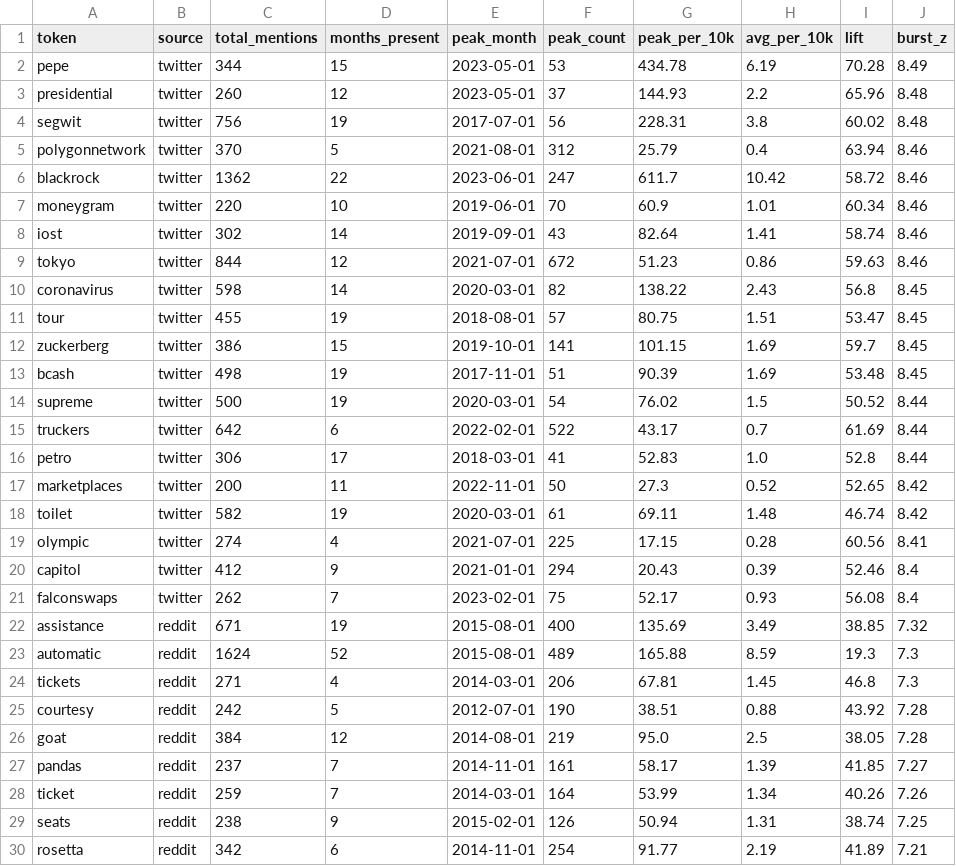
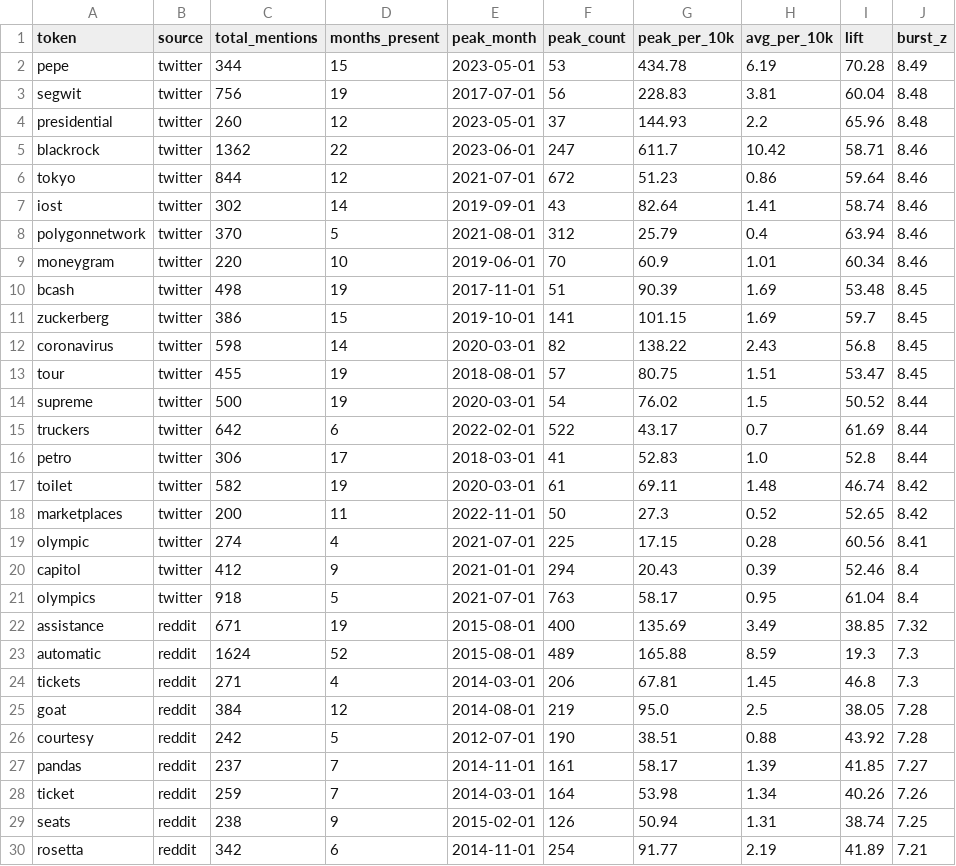
Before and after one commit to thatguysenpai/BIG-DATA-handling-for-socialmedia, a CSV file: results/trend_terms.csv, drawn as a sheet; only a part is shown; the diff covers the shown part only.

```diff
--- a/results/trend_terms.csv
+++ b/results/trend_terms.csv
@@ -2,13 +2,13 @@ token,source,total_mentions,months_present,peak_month,peak_count,peak_per_10k,av
 pepe,twitter,344,15,2023-05-01,53,434.78,6.19,70.28,8.49
+segwit,twitter,756,19,2017-07-01,56,228.83,3.81,60.04,8.48
 presidential,twitter,260,12,2023-05-01,37,144.93,2.2,65.96,8.48
-segwit,twitter,756,19,2017-07-01,56,228.31,3.8,60.02,8.48
+blackrock,twitter,1362,22,2023-06-01,247,611.7,10.42,58.71,8.46
+tokyo,twitter,844,12,2021-07-01,672,51.23,0.86,59.64,8.46
+iost,twitter,302,14,2019-09-01,43,82.64,1.41,58.74,8.46
 polygonnetwork,twitter,370,5,2021-08-01,312,25.79,0.4,63.94,8.46
-blackrock,twitter,1362,22,2023-06-01,247,611.7,10.42,58.72,8.46
 moneygram,twitter,220,10,2019-06-01,70,60.9,1.01,60.34,8.46
-iost,twitter,302,14,2019-09-01,43,82.64,1.41,58.74,8.46
-tokyo,twitter,844,12,2021-07-01,672,51.23,0.86,59.63,8.46
+bcash,twitter,498,19,2017-11-01,51,90.39,1.69,53.48,8.45
+zuckerberg,twitter,386,15,2019-10-01,141,101.15,1.69,59.7,8.45
 coronavirus,twitter,598,14,2020-03-01,82,138.22,2.43,56.8,8.45
 tour,twitter,455,19,2018-08-01,57,80.75,1.51,53.47,8.45
-zuckerberg,twitter,386,15,2019-10-01,141,101.15,1.69,59.7,8.45
-bcash,twitter,498,19,2017-11-01,51,90.39,1.69,53.48,8.45
 supreme,twitter,500,19,2020-03-01,54,76.02,1.5,50.52,8.44
@@ -16,7 +16,7 @@ truckers,twitter,642,6,2022-02-01,522,43.17,0.7,61.69,8.44
 petro,twitter,306,17,2018-03-01,41,52.83,1.0,52.8,8.44
+toilet,twitter,582,19,2020-03-01,61,69.11,1.48,46.74,8.42
 marketplaces,twitter,200,11,2022-11-01,50,27.3,0.52,52.65,8.42
-toilet,twitter,582,19,2020-03-01,61,69.11,1.48,46.74,8.42
 olympic,twitter,274,4,2021-07-01,225,17.15,0.28,60.56,8.41
 capitol,twitter,412,9,2021-01-01,294,20.43,0.39,52.46,8.4
-falconswaps,twitter,262,7,2023-02-01,75,52.17,0.93,56.08,8.4
+olympics,twitter,918,5,2021-07-01,763,58.17,0.95,61.04,8.4
 assistance,reddit,671,19,2015-08-01,400,135.69,3.49,38.85,7.32
@@ -24,6 +24,6 @@ automatic,reddit,1624,52,2015-08-01,489,165.88,8.59,19.3,7.3
 tickets,reddit,271,4,2014-03-01,206,67.81,1.45,46.8,7.3
+goat,reddit,384,12,2014-08-01,219,95.0,2.5,38.05,7.28
 courtesy,reddit,242,5,2012-07-01,190,38.51,0.88,43.92,7.28
-goat,reddit,384,12,2014-08-01,219,95.0,2.5,38.05,7.28
 pandas,reddit,237,7,2014-11-01,161,58.17,1.39,41.85,7.27
-ticket,reddit,259,7,2014-03-01,164,53.99,1.34,40.26,7.26
+ticket,reddit,259,7,2014-03-01,164,53.98,1.34,40.26,7.26
 seats,reddit,238,9,2015-02-01,126,50.94,1.31,38.74,7.25
```
Also changed, not shown: 1 moved row and 2 edited cells elsewhere in this file, results/compound_hist.csv, results/daily_sentiment.csv, 19 other files.
